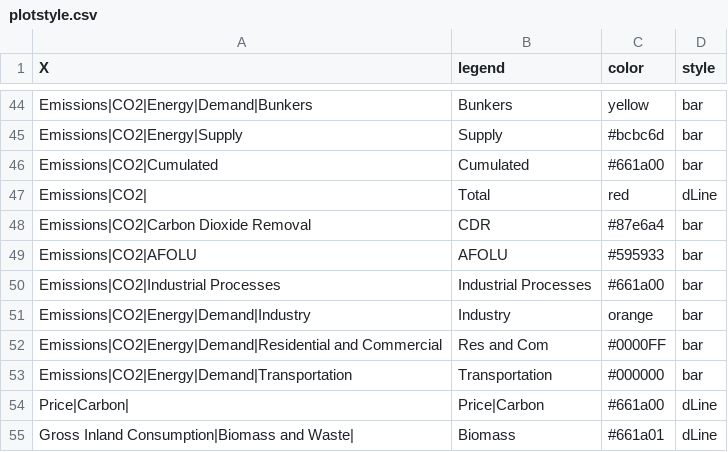
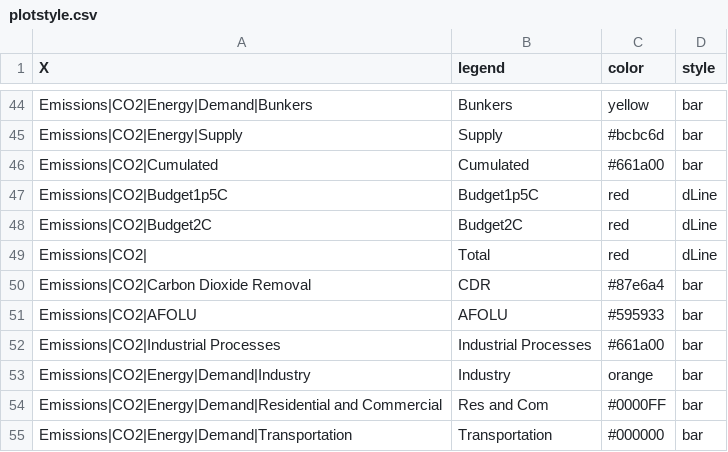
Before and after one commit to e3modelling/postprom, a CSV file: inst/extdata/plotstyle.csv, drawn as a sheet; only a part is shown, gaps mark what is left out; the shorter side is filled out with more unchanged rows.

Commit message:
Update cumulated Plots to show carbon budgets

```diff
--- a/inst/extdata/plotstyle.csv
+++ b/inst/extdata/plotstyle.csv
@@ -46,2 +46,4 @@ Emissions|CO2|Energy|Supply,Supply,#bcbc6d,bar
 Emissions|CO2|Cumulated,Cumulated,#661a00,bar
+Emissions|CO2|Budget1p5C,Budget1p5C,red,dLine
+Emissions|CO2|Budget2C,Budget2C,red,dLine
 Emissions|CO2|,Total,red,dLine
```
Also changed, not shown: inst/extdata/plot_mapping.csv, 1 other file.
